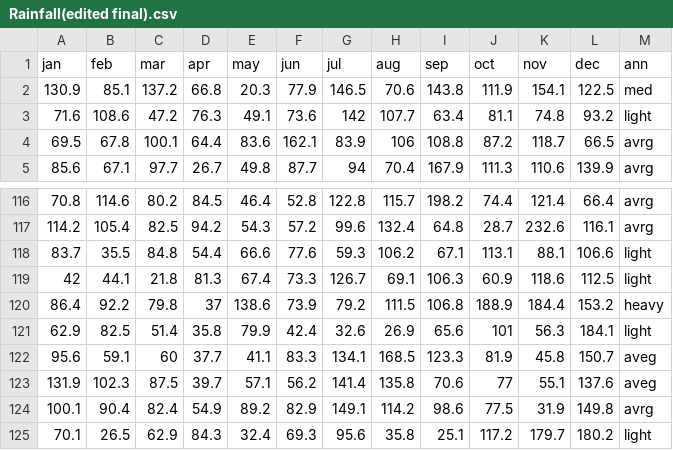
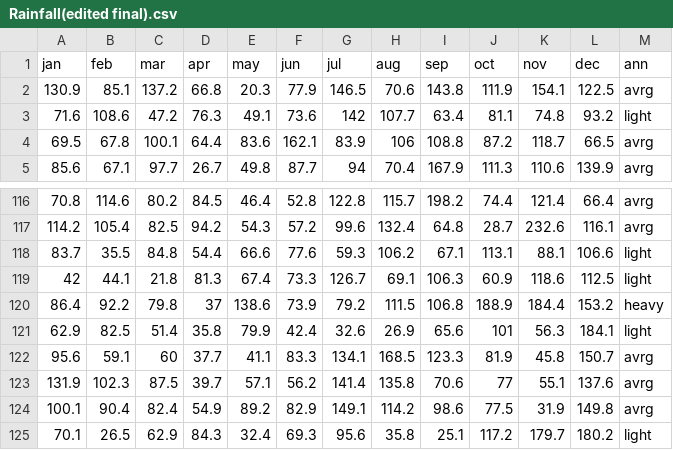
Before and after one commit to CVicca/BDCW, a CSV file: Rainfall(edited final).csv, drawn as a sheet; only a part is shown, gaps mark what is left out.

Commit message:
edit last
Thought this was already uploaded but it wasn't

```diff
--- a/Rainfall(edited final).csv
+++ b/Rainfall(edited final).csv
@@ -1,3 +1,3 @@
 jan,feb,mar,apr,may,jun,jul,aug,sep,oct,nov,dec,ann
-130.9,85.1,137.2,66.8,20.3,77.9,146.5,70.6,143.8,111.9,154.1,122.5,med
+130.9,85.1,137.2,66.8,20.3,77.9,146.5,70.6,143.8,111.9,154.1,122.5,avrg
 71.6,108.6,47.2,76.3,49.1,73.6,142,107.7,63.4,81.1,74.8,93.2,light
@@ -121,4 +121,4 @@ jan,feb,mar,apr,may,jun,jul,aug,sep,oct,nov,dec,ann
 62.9,82.5,51.4,35.8,79.9,42.4,32.6,26.9,65.6,101,56.3,184.1,light
-95.6,59.1,60,37.7,41.1,83.3,134.1,168.5,123.3,81.9,45.8,150.7,aveg
-131.9,102.3,87.5,39.7,57.1,56.2,141.4,135.8,70.6,77,55.1,137.6,aveg
+95.6,59.1,60,37.7,41.1,83.3,134.1,168.5,123.3,81.9,45.8,150.7,avrg
+131.9,102.3,87.5,39.7,57.1,56.2,141.4,135.8,70.6,77,55.1,137.6,avrg
 100.1,90.4,82.4,54.9,89.2,82.9,149.1,114.2,98.6,77.5,31.9,149.8,avrg
```
